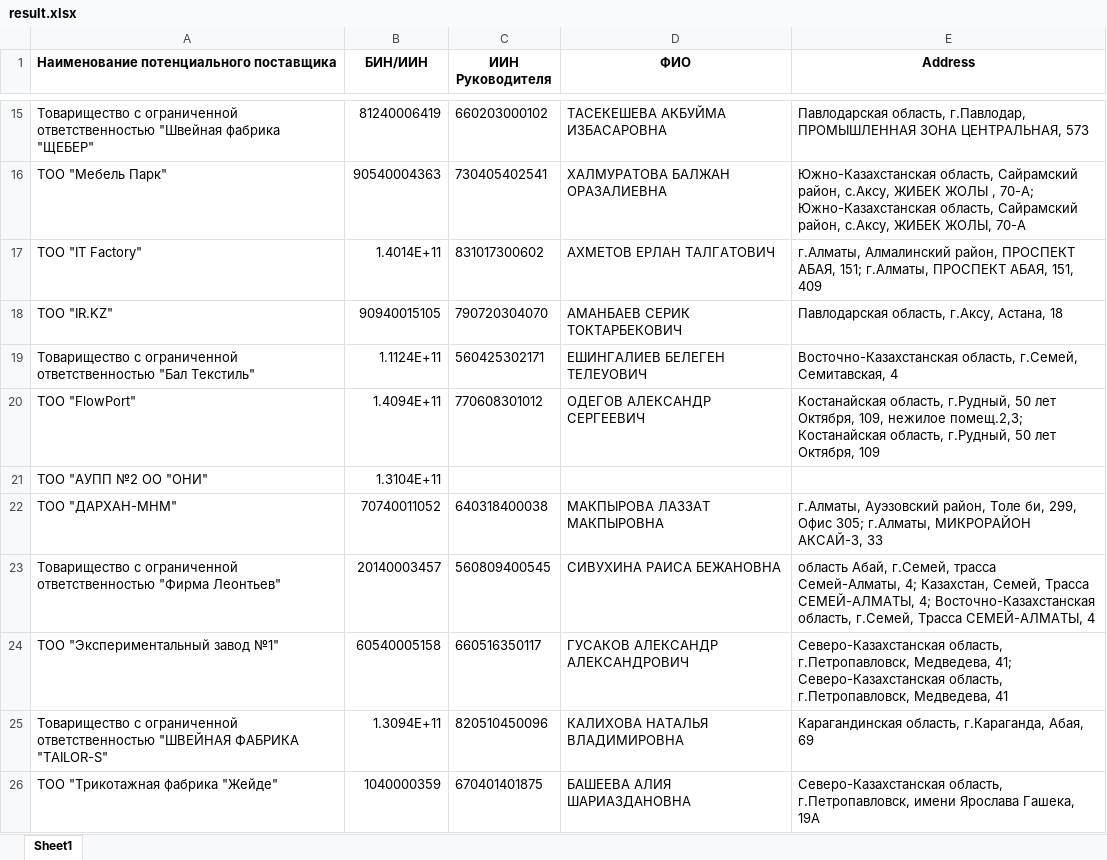
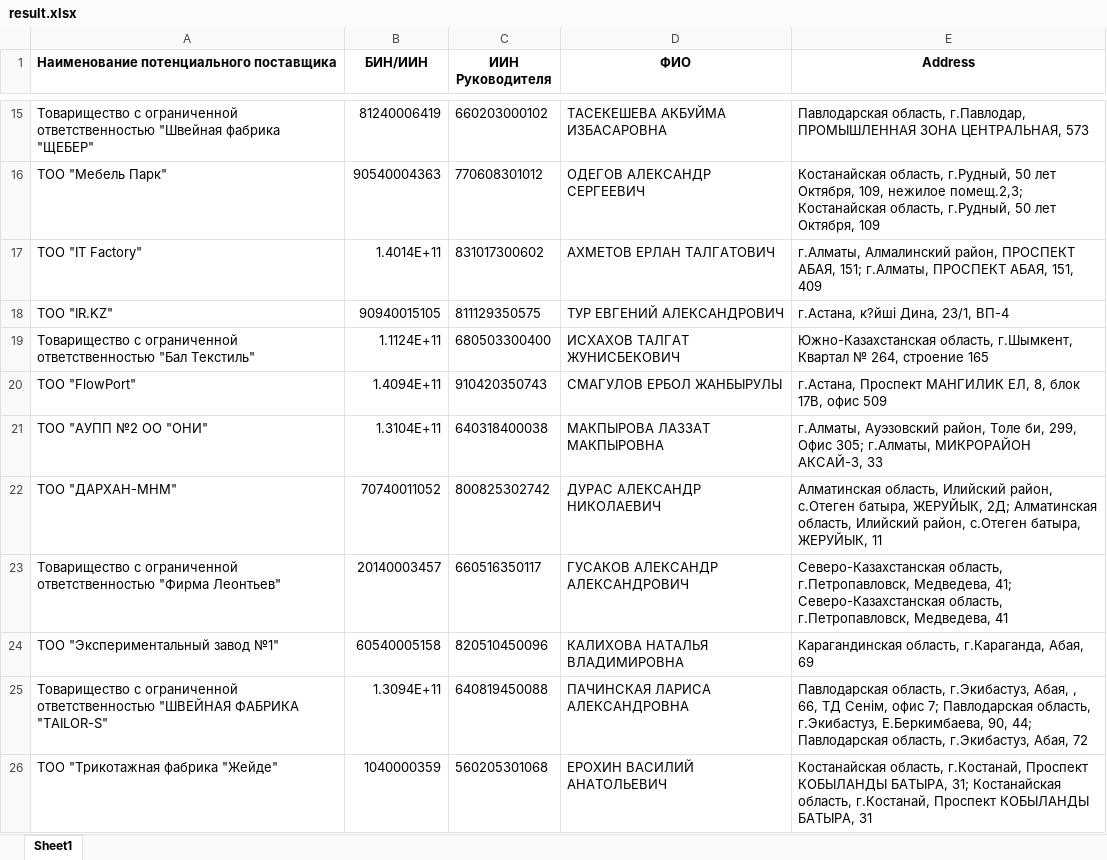
Before and after one commit to tlglv-n/tech-tasks, an Excel workbook: task2/result.xlsx, sheet Sheet1, drawn as a sheet; only a part is shown, gaps mark what is left out; values as stored, in another font and other column widths than the file's, no borders; the diff covers the shown part only; the diff names each change by its address in the sheet, - before the commit and + after, or states it on an @@ line.

```diff
--- a/task2/result.xlsx (sheet Sheet1)
+++ b/task2/result.xlsx (sheet Sheet1)
-C16 (ИИН Руководителя): 730405402541
+C16 (ИИН Руководителя): 770608301012
-D16 (ФИО): ХАЛМУРАТОВА БАЛЖАН ОРАЗАЛИЕВНА
+D16 (ФИО): ОДЕГОВ АЛЕКСАНДР СЕРГЕЕВИЧ
-E16 (Address): Южно-Казахстанская область, Сайрамский район, с.Аксу, ЖИБЕК ЖОЛЫ , 70-A; Южно-Казахстанская область, Сайрамский район, с.Аксу, ЖИБЕК ЖОЛЫ, 70-А
+E16 (Address): Костанайская область, г.Рудный, 50 лет Октября, 109, нежилое помещ.2,3; Костанайская область, г.Рудный, 50 лет Октября, 109
-C18 (ИИН Руководителя): 790720304070
+C18 (ИИН Руководителя): 811129350575
-D18 (ФИО): АМАНБАЕВ СЕРИК ТОКТАРБЕКОВИЧ
+D18 (ФИО): ТУР ЕВГЕНИЙ АЛЕКСАНДРОВИЧ
-E18 (Address): Павлодарская область, г.Аксу, Астана, 18
+E18 (Address): г.Астана, к?йші Дина, 23/1, ВП-4
-C19 (ИИН Руководителя): 560425302171
+C19 (ИИН Руководителя): 680503300400
-D19 (ФИО): ЕШИНГАЛИЕВ БЕЛЕГЕН ТЕЛЕУОВИЧ
+D19 (ФИО): ИСХАХОВ ТАЛГАТ ЖУНИСБЕКОВИЧ
-E19 (Address): Восточно-Казахстанская область, г.Семей, Семитавская, 4
+E19 (Address): Южно-Казахстанская область, г.Шымкент, Квартал № 264, строение 165
-C20 (ИИН Руководителя): 770608301012
+C20 (ИИН Руководителя): 910420350743
-D20 (ФИО): ОДЕГОВ АЛЕКСАНДР СЕРГЕЕВИЧ
+D20 (ФИО): СМАГУЛОВ ЕРБОЛ ЖАНБЫРУЛЫ
-E20 (Address): Костанайская область, г.Рудный, 50 лет Октября, 109, нежилое помещ.2,3; Костанайская область, г.Рудный, 50 лет Октября, 109
+E20 (Address): г.Астана, Проспект МАНГИЛИК ЕЛ, 8, блок 17В, офис 509
-C21 (ИИН Руководителя): (empty)
+C21 (ИИН Руководителя): 640318400038
-D21 (ФИО): (empty)
+D21 (ФИО): МАКПЫРОВА ЛАЗЗАТ МАКПЫРОВНА
-E21 (Address): (empty)
+E21 (Address): г.Алматы, Ауэзовский район, Толе би, 299, Офис 305; г.Алматы, МИКРОРАЙОН АКСАЙ-3, 33
-C22 (ИИН Руководителя): 640318400038
+C22 (ИИН Руководителя): 800825302742
-D22 (ФИО): МАКПЫРОВА ЛАЗЗАТ МАКПЫРОВНА
+D22 (ФИО): ДУРАС АЛЕКСАНДР НИКОЛАЕВИЧ
-E22 (Address): г.Алматы, Ауэзовский район, Толе би, 299, Офис 305; г.Алматы, МИКРОРАЙОН АКСАЙ-3, 33
+E22 (Address): Алматинская область, Илийский район, с.Отеген батыра, ЖЕРУЙЫК, 2Д; Алматинская область, Илийский район, с.Отеген батыра, ЖЕРУЙЫК, 11
-C23 (ИИН Руководителя): 560809400545
+C23 (ИИН Руководителя): 660516350117
-D23 (ФИО): СИВУХИНА РАИСА БЕЖАНОВНА
+D23 (ФИО): ГУСАКОВ АЛЕКСАНДР АЛЕКСАНДРОВИЧ
-E23 (Address): область Абай, г.Семей, трасса Семей-Алматы, 4; Казахстан, Семей, Трасса СЕМЕЙ-АЛМАТЫ, 4; Восточно-Казахстанская область, г.Семей, Трасса СЕМЕЙ-АЛМАТЫ, 4
+E23 (Address): Северо-Казахстанская область, г.Петропавловск, Медведева, 41; Северо-Казахстанская область, г.Петропавловск, Медведева, 41
-C24 (ИИН Руководителя): 660516350117
+C24 (ИИН Руководителя): 820510450096
-D24 (ФИО): ГУСАКОВ АЛЕКСАНДР АЛЕКСАНДРОВИЧ
+D24 (ФИО): КАЛИХОВА НАТАЛЬЯ ВЛАДИМИРОВНА
-E24 (Address): Северо-Казахстанская область, г.Петропавловск, Медведева, 41; Северо-Казахстанская область, г.Петропавловск, Медведева, 41
+E24 (Address): Карагандинская область, г.Караганда, Абая, 69
-C25 (ИИН Руководителя): 820510450096
+C25 (ИИН Руководителя): 640819450088
-D25 (ФИО): КАЛИХОВА НАТАЛЬЯ ВЛАДИМИРОВНА
+D25 (ФИО): ПАЧИНСКАЯ ЛАРИСА АЛЕКСАНДРОВНА
-E25 (Address): Карагандинская область, г.Караганда, Абая, 69
+E25 (Address): Павлодарская область, г.Экибастуз, Абая, , 66, ТД Сенiм, офис 7; Павлодарская область, г.Экибастуз, Е.Беркимбаева, 90, 44; Павлодарская область, г.Экибастуз, Абая, 72
-C26 (ИИН Руководителя): 670401401875
+C26 (ИИН Руководителя): 560205301068
-D26 (ФИО): БАШЕЕВА АЛИЯ ШАРИАЗДАНОВНА
+D26 (ФИО): ЕРОХИН ВАСИЛИЙ АНАТОЛЬЕВИЧ
-E26 (Address): Северо-Казахстанская область, г.Петропавловск, имени Ярослава Гашека, 19А
+E26 (Address): Костанайская область, г.Костанай, Проспект КОБЫЛАНДЫ БАТЫРА, 31; Костанайская область, г.Костанай, Проспект КОБЫЛАНДЫ БАТЫРА, 31
```
Also changed, not shown: 5 added rows, 5 removed rows and 1551 edited cells elsewhere in this sheet, 4 other files.
